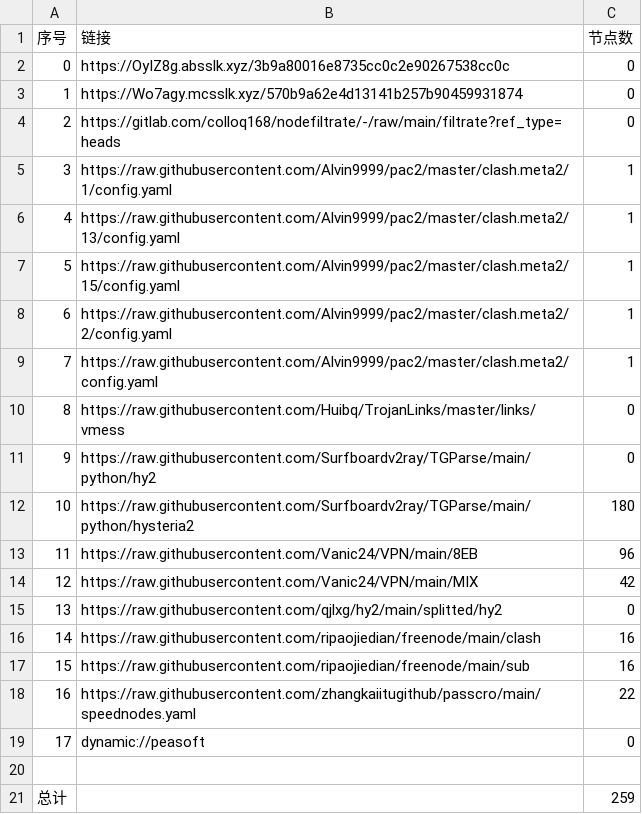
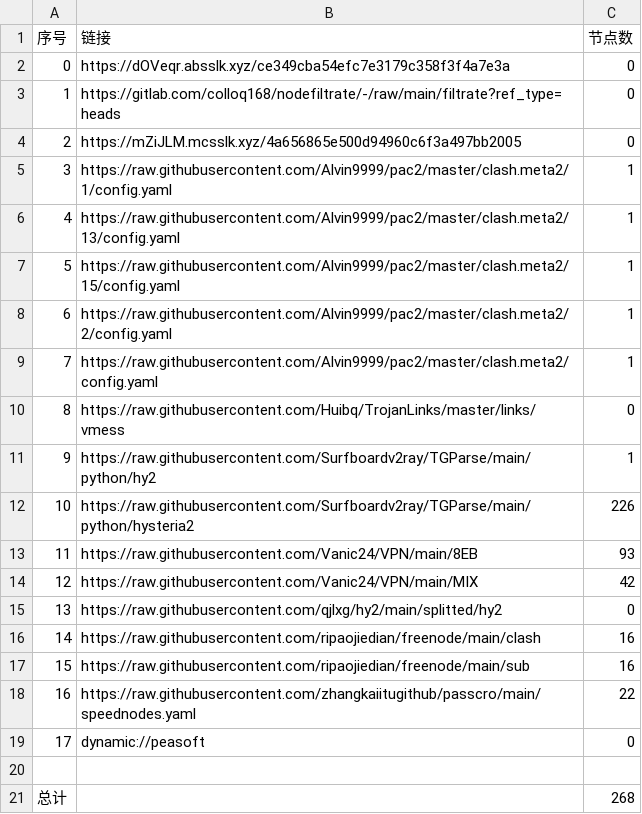
Before and after one commit to ileesen/PublicNodes, a CSV file: list_result.csv, drawn as a sheet.

```diff
--- a/list_result.csv
+++ b/list_result.csv
@@ -1,5 +1,5 @@
 序号,链接,节点数
-0,https://OyIZ8g.absslk.xyz/3b9a80016e8735cc0c2e90267538cc0c,0
-1,https://Wo7agy.mcsslk.xyz/570b9a62e4d13141b257b90459931874,0
-2,https://gitlab.com/colloq168/nodefiltrate/-/raw/main/filtrate?ref_type=heads,0
+0,https://dOVeqr.absslk.xyz/ce349cba54efc7e3179c358f3f4a7e3a,0
+1,https://gitlab.com/colloq168/nodefiltrate/-/raw/main/filtrate?ref_type=heads,0
+2,https://mZiJLM.mcsslk.xyz/4a656865e500d94960c6f3a497bb2005,0
 3,https://raw.githubusercontent.com/Alvin9999/pac2/master/clash.meta2/1/config.yaml,1
@@ -10,5 +10,5 @@
 8,https://raw.githubusercontent.com/Huibq/TrojanLinks/master/links/vmess,0
-9,https://raw.githubusercontent.com/Surfboardv2ray/TGParse/main/python/hy2,0
-10,https://raw.githubusercontent.com/Surfboardv2ray/TGParse/main/python/hysteria2,180
-11,https://raw.githubusercontent.com/Vanic24/VPN/main/8EB,96
+9,https://raw.githubusercontent.com/Surfboardv2ray/TGParse/main/python/hy2,1
+10,https://raw.githubusercontent.com/Surfboardv2ray/TGParse/main/python/hysteria2,226
+11,https://raw.githubusercontent.com/Vanic24/VPN/main/8EB,93
 12,https://raw.githubusercontent.com/Vanic24/VPN/main/MIX,42
@@ -20,2 +20,2 @@
 
-总计,,259
+总计,,268
```
Also changed, not shown: 9 other files.
